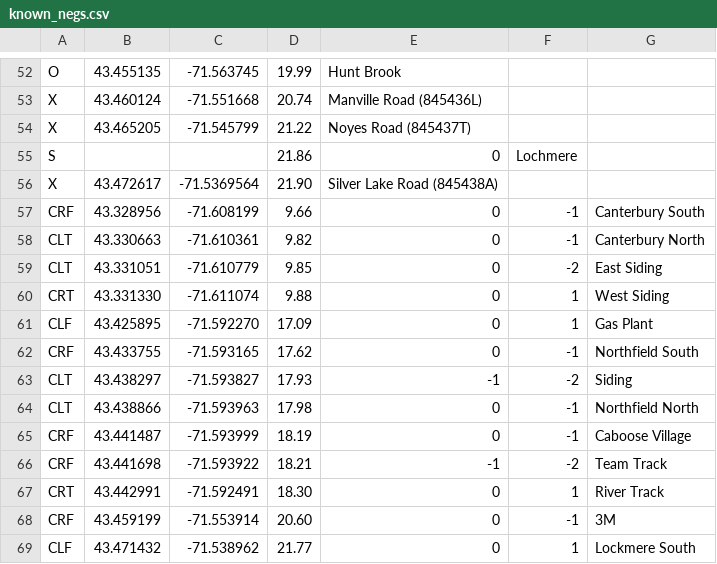
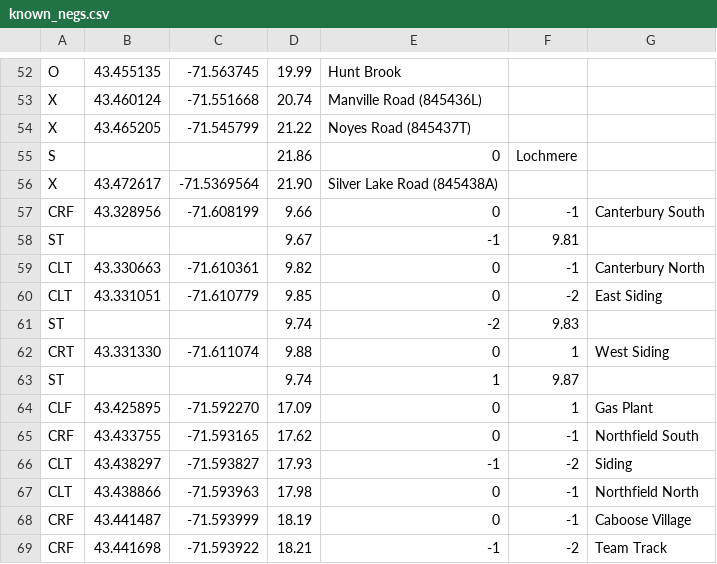
Before and after one commit to cpn18/track-chart, a CSV file: data/known_negs.csv, drawn as a sheet; only a part is shown, gaps mark what is left out; the shorter side is filled out with more unchanged rows.

```diff
--- a/data/known_negs.csv
+++ b/data/known_negs.csv
@@ -57,5 +57,8 @@ X,43.472617,-71.5369564,21.90,Silver Lake Road (845438A)
 CRF,43.328956,-71.608199,9.66,0,-1,Canterbury South
+ST,,,9.67,-1,9.81
 CLT,43.330663,-71.610361,9.82,0,-1,Canterbury North
 CLT,43.331051,-71.610779,9.85,0,-2,East Siding
+ST,,,9.74,-2,9.83,
 CRT,43.331330,-71.611074,9.88,0,1,West Siding
+ST,,,9.74,1,9.87,
 CLF,43.425895,-71.592270,17.09,0,1,Gas Plant
```
Also changed, not shown: 5 other files.
